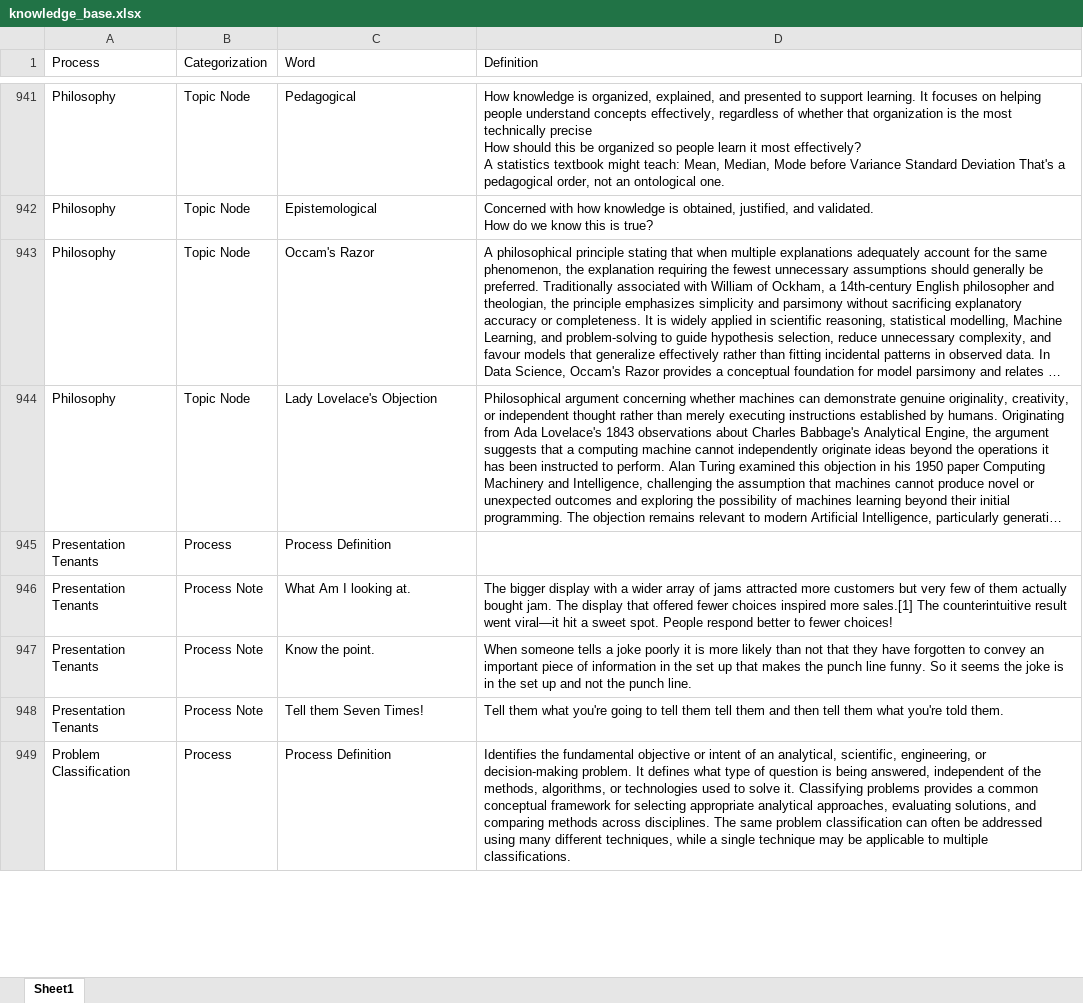
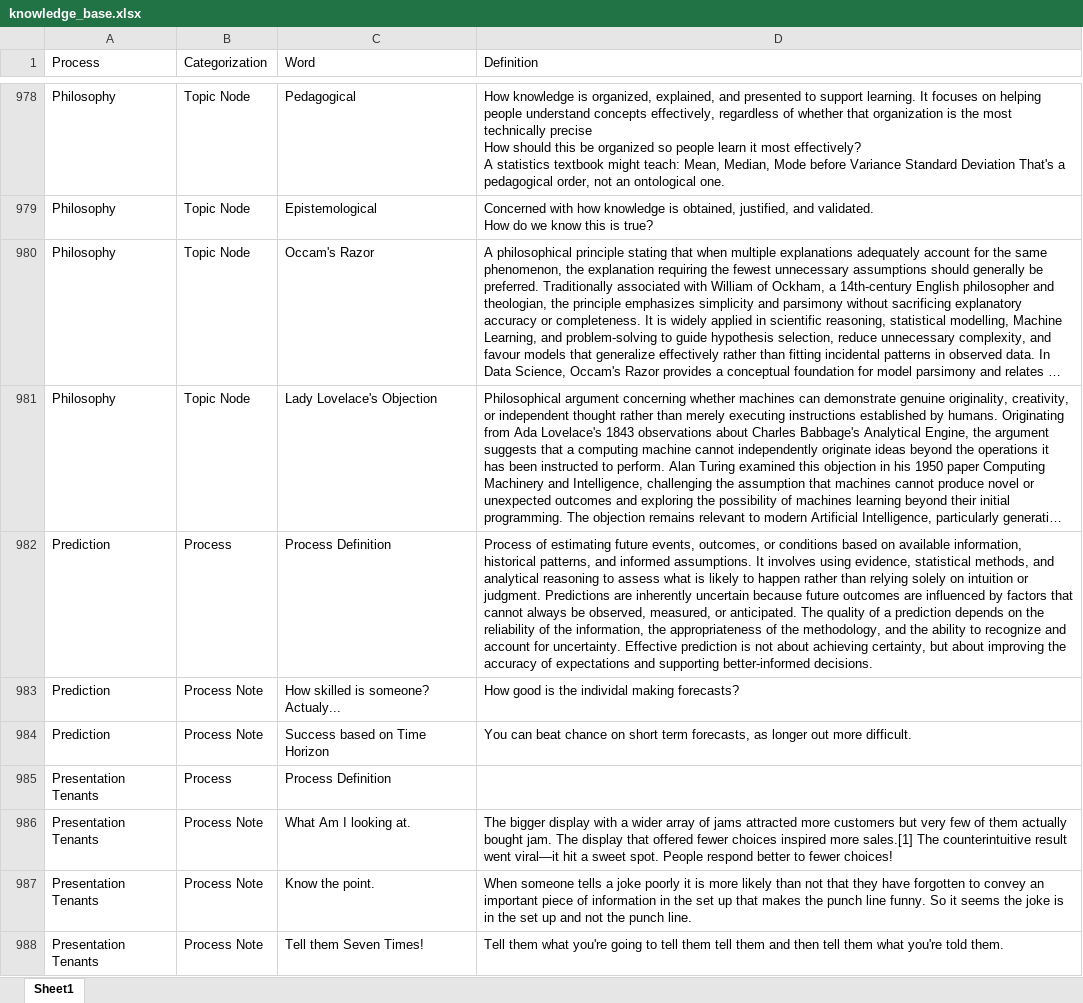
Before and after one commit to derek-dewald/Python_Tools, an Excel workbook: Streamlit/Data/knowledge_base.xlsx, sheet Sheet1, drawn as a sheet; only a part is shown, gaps mark what is left out; the shorter side is filled out with more unchanged rows; long unchanged cells end in …; values as stored, in another font and other column widths than the file's, no borders; the diff covers the shown part only; the diff names each change by its address in the sheet, - before the commit and + after, or states it on an @@ line.

```diff
--- a/Streamlit/Data/knowledge_base.xlsx (sheet Sheet1)
+++ b/Streamlit/Data/knowledge_base.xlsx (sheet Sheet1)
+row 982: Prediction | Process | Process Definition | Process of estimating future events, outcomes, or conditions based on available information, historical patterns, and informed assumptions. It involves using evidence, statistical methods, and analytical reasoning to assess what is likely to happen rather than relying solely on intuition or judgment. Predictions are inherently uncertain because future outcomes are influenced by factors that cannot always be observed, measured, or anticipated. The quality of a prediction depends on the reliability of the information, the appropriateness of the methodology, and the ability to recognize and account for uncertainty. Effective prediction is not about achieving certainty, but about improving the accuracy of expectations and supporting better-informed decisions.
+row 983: Prediction | Process Note | How skilled is someone? Actualy... | How good is the individal making forecasts?
+row 984: Prediction | Process Note | Success based on Time Horizon | You can beat chance on short term forecasts, as longer out more difficult.
```
Also changed, not shown: 81 added rows, 21 removed rows and 14 edited cells elsewhere in this sheet, Streamlit/Data/definitions.xlsx, 11 other files.
